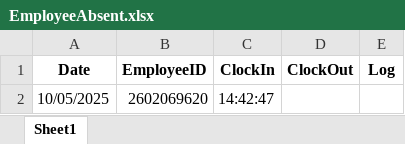
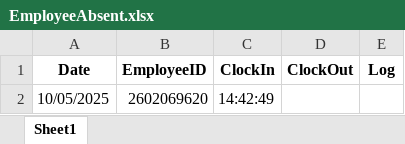
Before and after one commit to fajarnadril/Employee-Attendance, an Excel workbook: database/EmployeeAbsent.xlsx, sheet Sheet1, drawn as a sheet; values as stored, in another font and other column widths than the file's, no borders; the diff names each change by its address in the sheet, - before the commit and + after, or states it on an @@ line.

Commit message:
Update attendance data

```diff
--- a/database/EmployeeAbsent.xlsx (sheet Sheet1)
+++ b/database/EmployeeAbsent.xlsx (sheet Sheet1)
-C2 (ClockIn): 14:42:47
+C2 (ClockIn): 14:42:49
```
